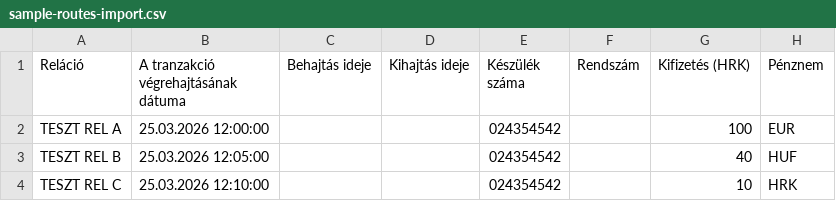
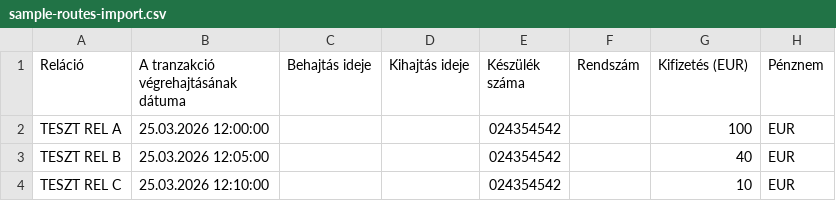
Before and after one commit to elekesbalint/peter_heidinger_enc_website, a CSV file: sample-routes-import.csv, drawn as a sheet.

```diff
--- a/sample-routes-import.csv
+++ b/sample-routes-import.csv
@@ -1,4 +1,4 @@
-Reláció;A tranzakció végrehajtásának dátuma;Behajtás ideje;Kihajtás ideje;Készülék száma;Rendszám;Kifizetés (HRK);Pénznem
+Reláció;A tranzakció végrehajtásának dátuma;Behajtás ideje;Kihajtás ideje;Készülék száma;Rendszám;Kifizetés (EUR);Pénznem
 TESZT REL A;25.03.2026 12:00:00;;;024354542;;100;EUR
-TESZT REL B;25.03.2026 12:05:00;;;024354542;;40;HUF
-TESZT REL C;25.03.2026 12:10:00;;;024354542;;10;HRK
+TESZT REL B;25.03.2026 12:05:00;;;024354542;;40;EUR
+TESZT REL C;25.03.2026 12:10:00;;;024354542;;10;EUR
```
Also changed, not shown: examples/sample-routes.csv, route-test-024354542-alas-5000.csv, 15 other files.
